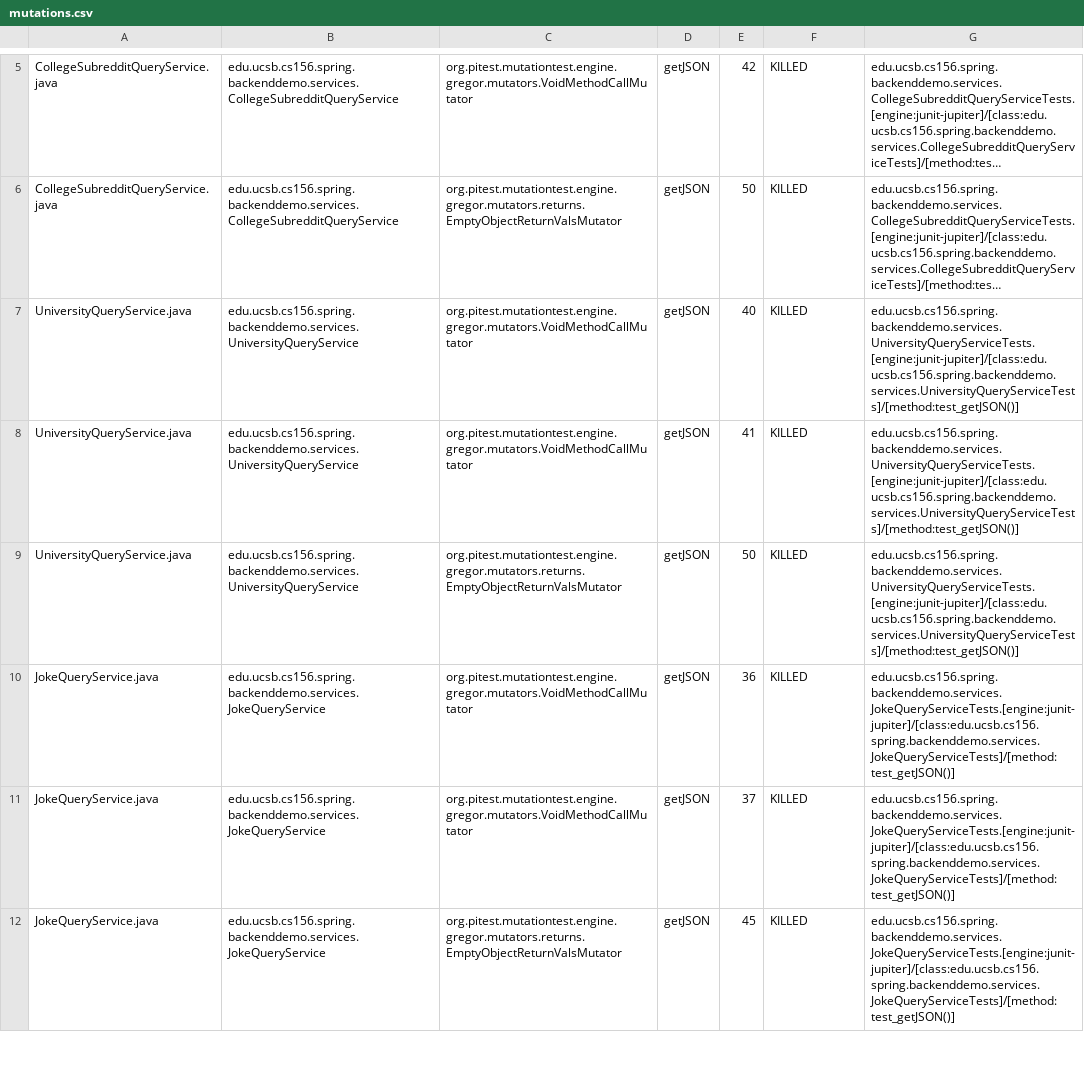
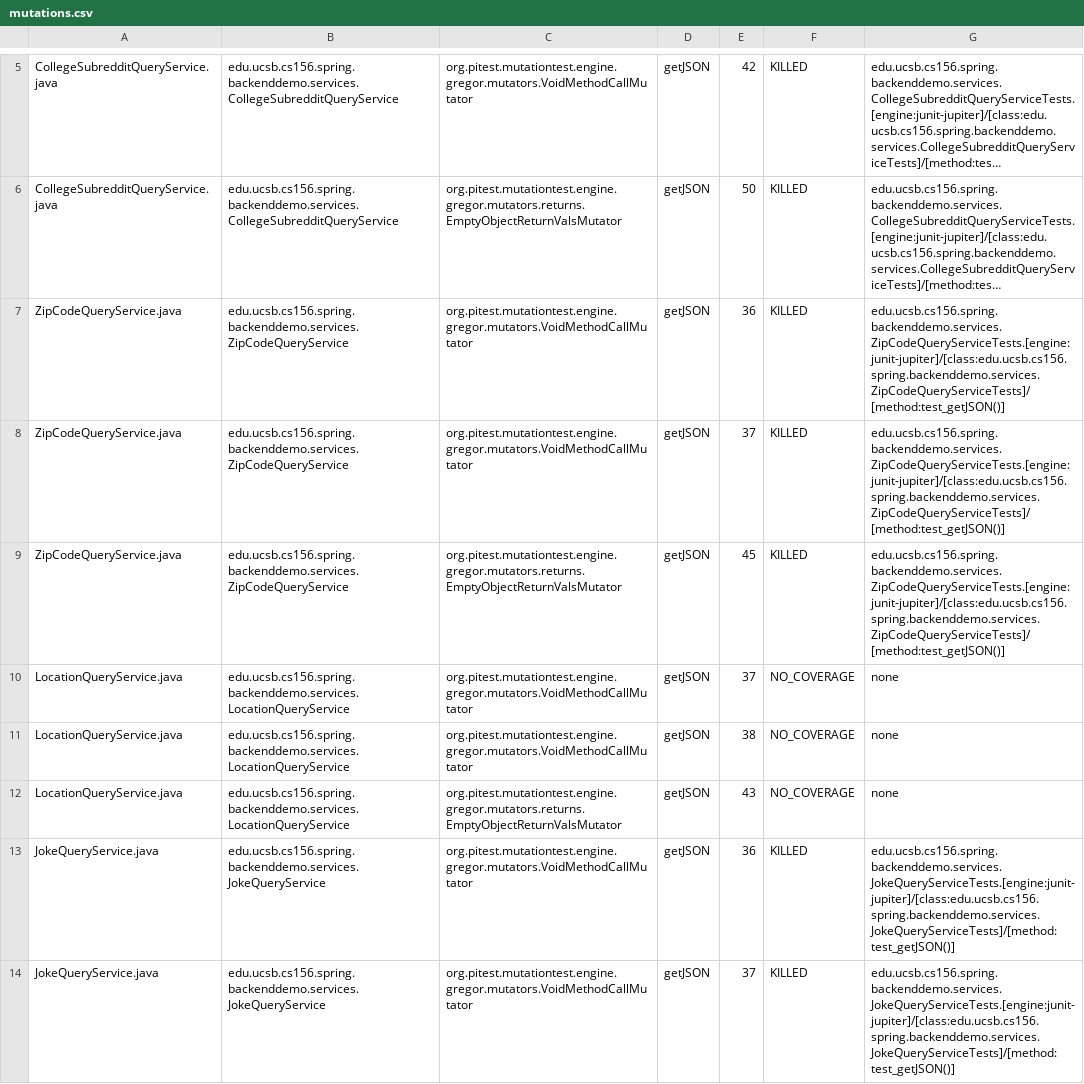
Before and after one commit to ucsb-cs156-w24/team01-w24-4pm-2, a CSV file: pitest/mutations.csv, drawn as a sheet; only a part is shown, gaps mark what is left out; the shorter side is filled out with more unchanged rows; long unchanged cells end in …; the diff names each change by its address in the sheet, - before the commit and + after, or states it on an @@ line.

Commit message:
Deploying to gh-pages from @ ucsb-cs156-w24/team01-w24-4pm-2@82eeb6d40c583e6d0306622ab581419a5f52b9f3 🚀

```diff
--- a/pitest/mutations.csv
+++ b/pitest/mutations.csv
-A7:A9: UniversityQueryService.java
+A7:A9: ZipCodeQueryService.java
-B7:B9: edu.ucsb.cs156.spring.backenddemo.services.UniversityQueryService
+B7:B9: edu.ucsb.cs156.spring.backenddemo.services.ZipCodeQueryService
-E7: 40
+E7: 36
-G7:G9: edu.ucsb.cs156.spring.backenddemo.services.UniversityQueryServiceTests.[engine:junit-jupiter]/[class:edu.ucsb.cs156.spring.backenddemo.services.UniversityQueryServiceTests]/[method:test_getJSON()]
+G7:G9: edu.ucsb.cs156.spring.backenddemo.services.ZipCodeQueryServiceTests.[engine:junit-jupiter]/[class:edu.ucsb.cs156.spring.backenddemo.services.ZipCodeQueryServiceTests]/[method:test_getJSON()]
-E8: 41
+E8: 37
-E9: 50
+E9: 45
+row 10: LocationQueryService.java | edu.ucsb.cs156.spring.backenddemo.services.LocationQueryService | org.pitest.mutationtest.engine.gregor.mutators.VoidMethodCallMutator | getJSON | 37 | NO_COVERAGE | none
+row 11: LocationQueryService.java | edu.ucsb.cs156.spring.backenddemo.services.LocationQueryService | org.pitest.mutationtest.engine.gregor.mutators.VoidMethodCallMutator | getJSON | 38 | NO_COVERAGE | none
+row 12: LocationQueryService.java | edu.ucsb.cs156.spring.backenddemo.services.LocationQueryService | org.pitest.mutationtest.engine.gregor.mutators.returns.EmptyObjectReturnValsMutator | getJSON | 43 | NO_COVERAGE | none
```
Also changed, not shown: 15 other files.
